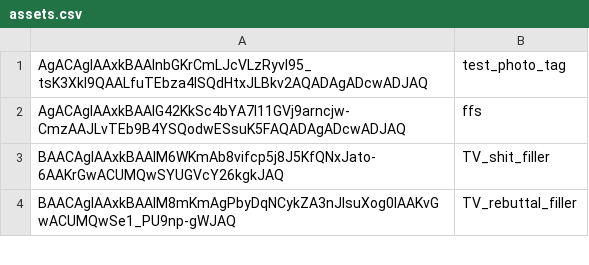
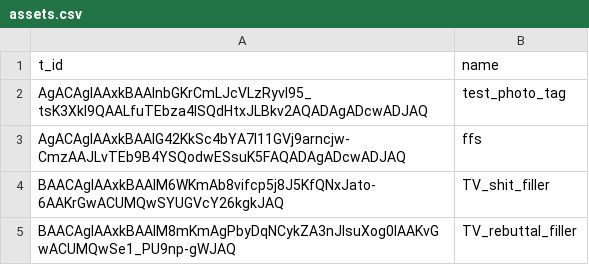
Before and after one commit to AntipropPrject/antipropagandabot, a CSV file: resources/assets.csv, drawn as a sheet; only a part is shown.

```diff
--- a/resources/assets.csv
+++ b/resources/assets.csv
@@ -1 +1,2 @@
+t_id,name
 AgACAgIAAxkBAAInbGKrCmLJcVLzRyvI95_tsK3XkI9QAALfuTEbza4ISQdHtxJLBkv2AQADAgADcwADJAQ,test_photo_tag
```
Also changed, not shown: resources/texts.csv, resources/truthgame.csv.
